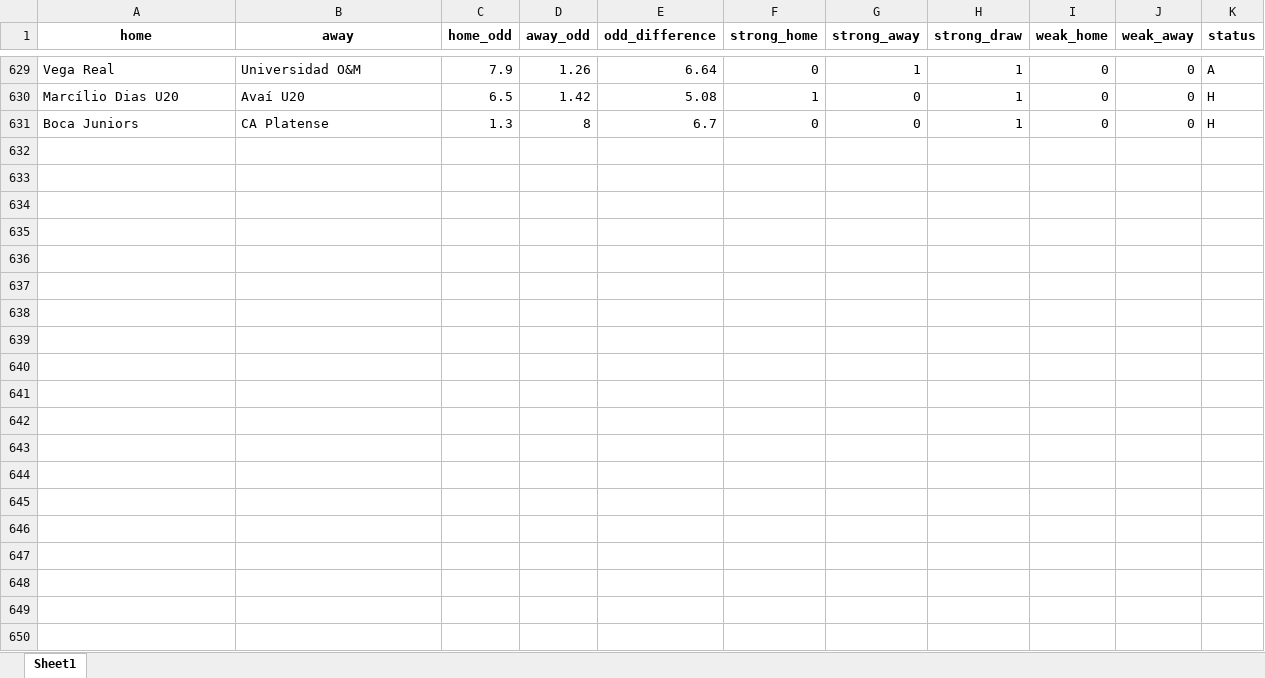
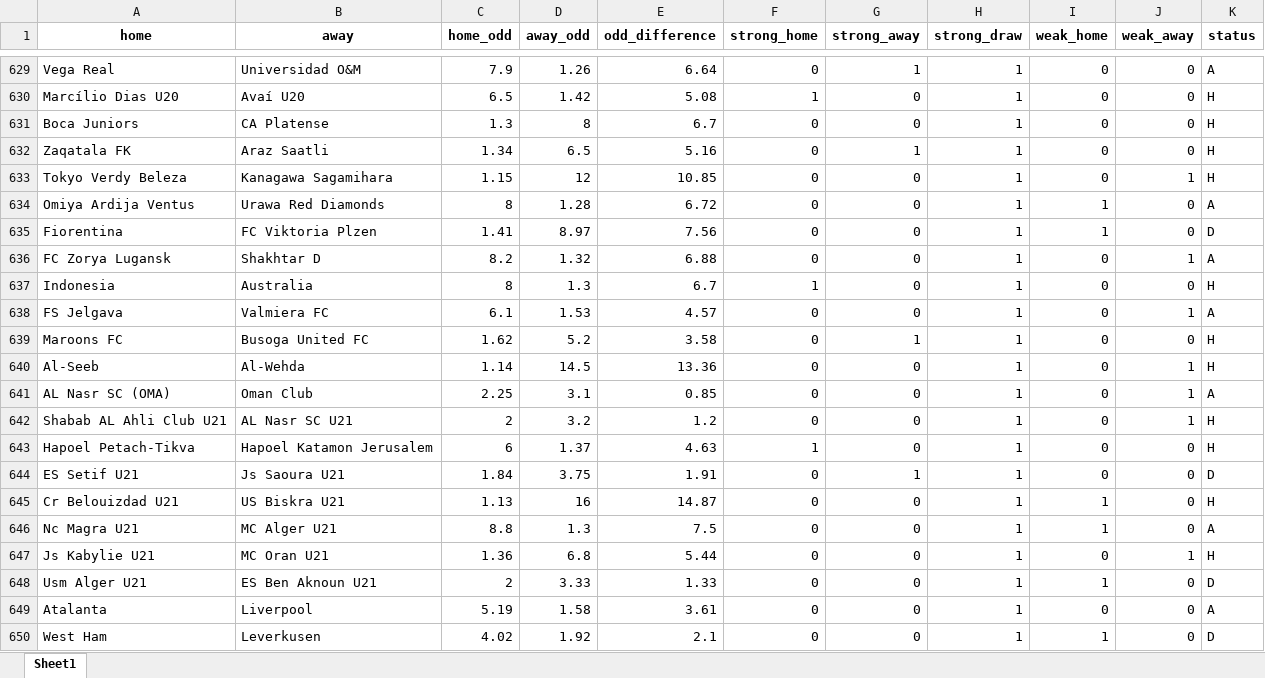
Before and after one commit to jbadonai/betting-predictions, an Excel workbook: ml.xlsx, sheet Sheet1, drawn as a sheet; only a part is shown, gaps mark what is left out; values as stored, in another font and other column widths than the file's, no borders; the diff covers the shown part only; the diff names each change by its address in the sheet, - before the commit and + after, or states it on an @@ line.

```diff
--- a/ml.xlsx (sheet Sheet1)
+++ b/ml.xlsx (sheet Sheet1)
+row 632: Zaqatala FK | Araz Saatli | 1.34 | 6.5 | 5.16 | 0 | 1 | 1 | 0 | 0 | H
+row 633: Tokyo Verdy Beleza | Kanagawa Sagamihara | 1.15 | 12 | 10.85 | 0 | 0 | 1 | 0 | 1 | H
+row 634: Omiya Ardija Ventus | Urawa Red Diamonds | 8 | 1.28 | 6.72 | 0 | 0 | 1 | 1 | 0 | A
+row 635: Fiorentina | FC Viktoria Plzen | 1.41 | 8.97 | 7.56 | 0 | 0 | 1 | 1 | 0 | D
+row 636: FC Zorya Lugansk | Shakhtar D | 8.2 | 1.32 | 6.88 | 0 | 0 | 1 | 0 | 1 | A
+row 637: Indonesia | Australia | 8 | 1.3 | 6.7 | 1 | 0 | 1 | 0 | 0 | H
+row 638: FS Jelgava | Valmiera FC | 6.1 | 1.53 | 4.57 | 0 | 0 | 1 | 0 | 1 | A
+row 639: Maroons FC | Busoga United FC | 1.62 | 5.2 | 3.58 | 0 | 1 | 1 | 0 | 0 | H
+row 640: Al-Seeb | Al-Wehda | 1.14 | 14.5 | 13.36 | 0 | 0 | 1 | 0 | 1 | H
+row 641: AL Nasr SC (OMA) | Oman Club | 2.25 | 3.1 | 0.85 | 0 | 0 | 1 | 0 | 1 | A
+row 642: Shabab AL Ahli Club U21 | AL Nasr SC U21 | 2 | 3.2 | 1.2 | 0 | 0 | 1 | 0 | 1 | H
+row 643: Hapoel Petach-Tikva | Hapoel Katamon Jerusalem | 6 | 1.37 | 4.63 | 1 | 0 | 1 | 0 | 0 | H
+row 644: ES Setif U21 | Js Saoura U21 | 1.84 | 3.75 | 1.91 | 0 | 1 | 1 | 0 | 0 | D
+row 645: Cr Belouizdad U21 | US Biskra U21 | 1.13 | 16 | 14.87 | 0 | 0 | 1 | 1 | 0 | H
+row 646: Nc Magra U21 | MC Alger U21 | 8.8 | 1.3 | 7.5 | 0 | 0 | 1 | 1 | 0 | A
+row 647: Js Kabylie U21 | MC Oran U21 | 1.36 | 6.8 | 5.44 | 0 | 0 | 1 | 0 | 1 | H
+row 648: Usm Alger U21 | ES Ben Aknoun U21 | 2 | 3.33 | 1.33 | 0 | 0 | 1 | 1 | 0 | D
+row 649: Atalanta | Liverpool | 5.19 | 1.58 | 3.61 | 0 | 0 | 1 | 0 | 0 | A
+row 650: West Ham | Leverkusen | 4.02 | 1.92 | 2.1 | 0 | 0 | 1 | 1 | 0 | D
```
Also changed, not shown: 12 added rows elsewhere in this sheet, datafile.xlsx, ml2.xlsx, 24 other files.
